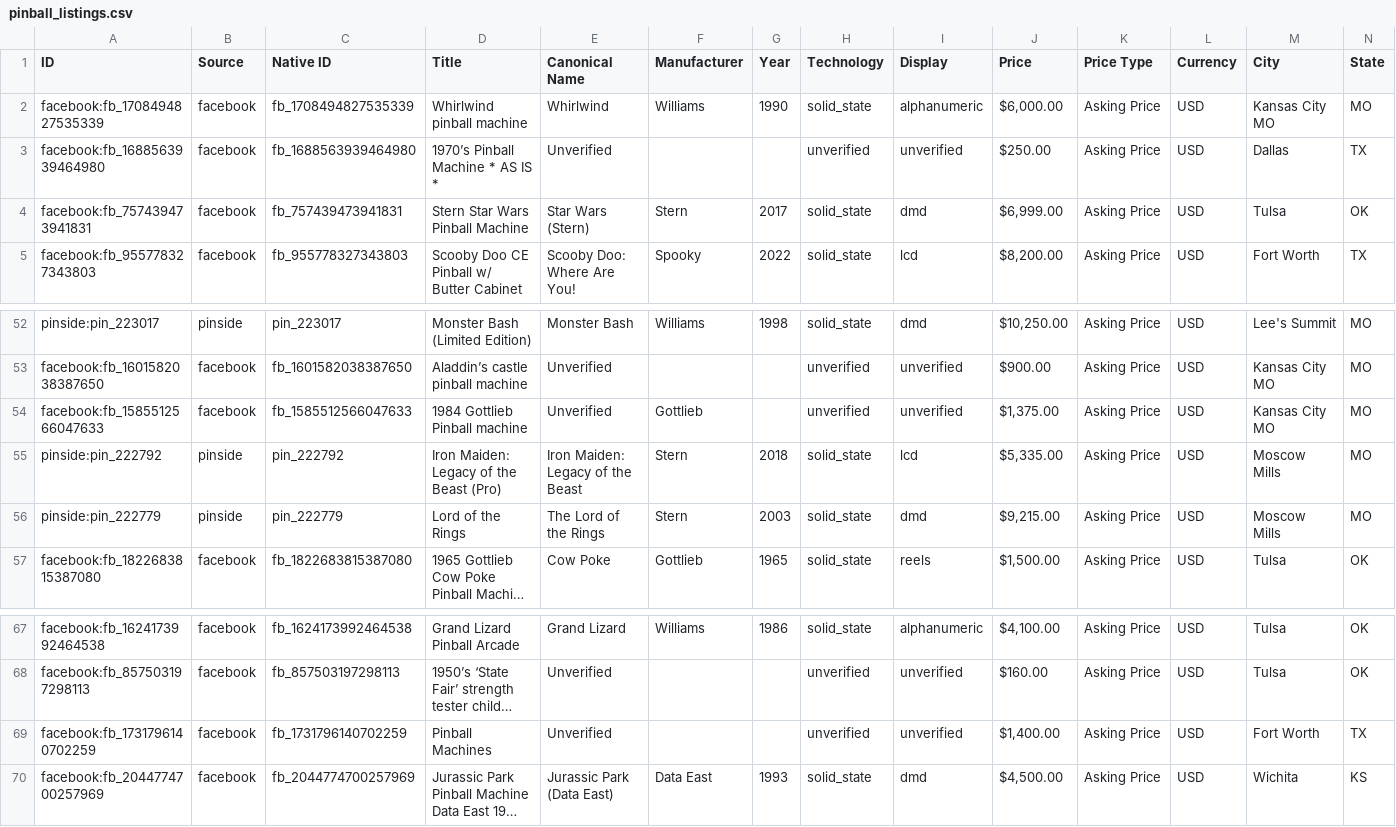
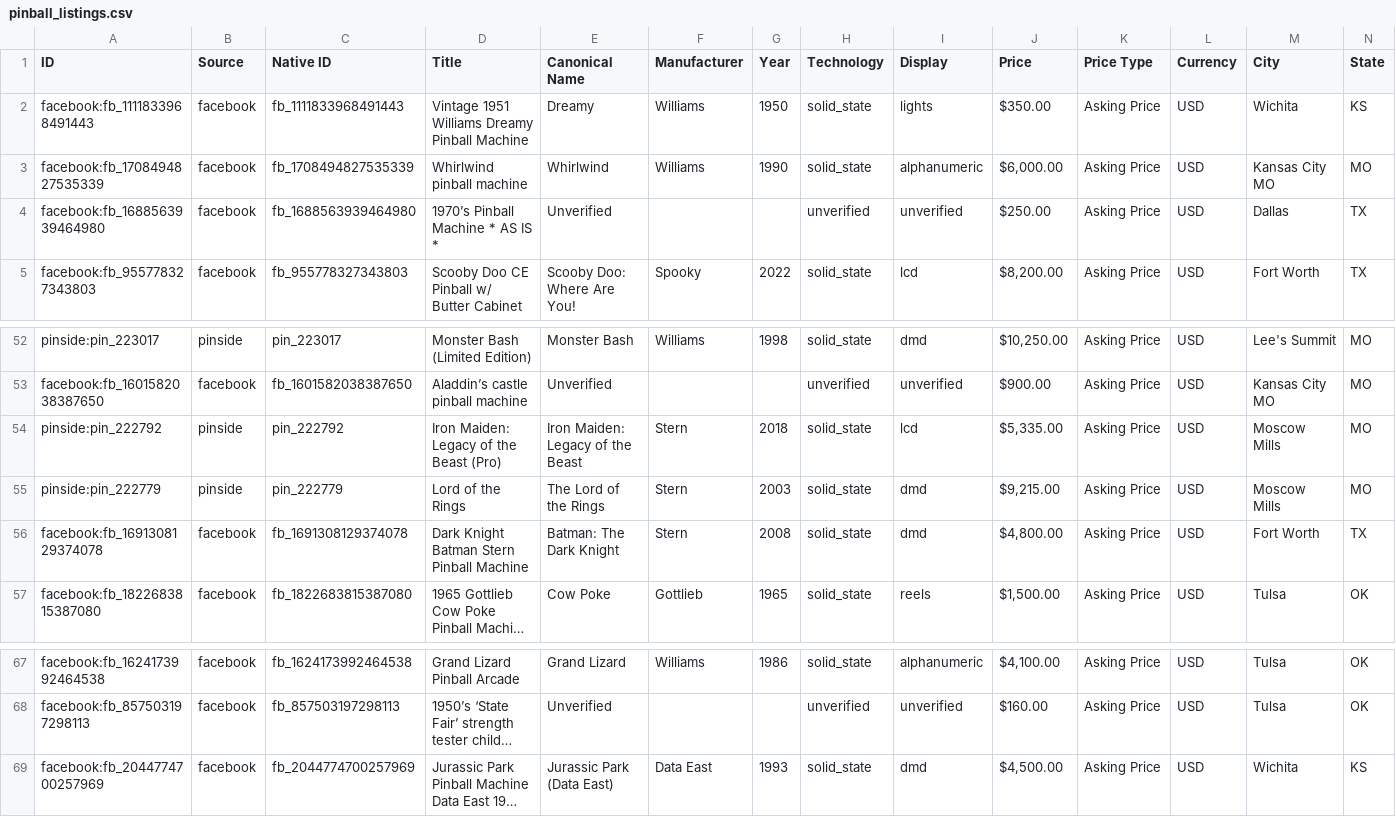
Before and after one commit to farmerboy772/farmerboy772.github.io, a CSV file: pinball_listings.csv, drawn as a sheet; only a part is shown, gaps mark what is left out; long unchanged cells end in …; removed rows and columns are numbered as before the commit, all else as after; rows hold the shown columns only; the diff names each change by its address in the sheet, - before the commit and + after, or states it on an @@ line.

Commit message:
Update pinball listings: 2026-11-13 18:45 CDT

```diff
--- a/pinball_listings.csv
+++ b/pinball_listings.csv
+row 2: facebook:fb_1111833968491443 | facebook | fb_1111833968491443 | Vintage 1951 Williams Dreamy Pinball Machine | Dreamy | Williams | 1950 | solid_state | lights | $350.00 | Asking Price | USD | Wichita | KS
-row 4: facebook:fb_757439473941831 | facebook | fb_757439473941831 | Stern Star Wars Pinball Machine | Star Wars (Stern) | Stern | 2017 | solid_state | dmd | $6,999.00 | Asking Price | USD | Tulsa | OK
-row 54: facebook:fb_1585512566047633 | facebook | fb_1585512566047633 | 1984 Gottlieb Pinball machine | Unverified | Gottlieb |  | unverified | unverified | $1,375.00 | Asking Price | USD | Kansas City MO | MO
+row 56: facebook:fb_1691308129374078 | facebook | fb_1691308129374078 | Dark Knight Batman Stern Pinball Machine | Batman: The Dark Knight | Stern | 2008 | solid_state | dmd | $4,800.00 | Asking Price | USD | Fort Worth | TX
-row 69: facebook:fb_1731796140702259 | facebook | fb_1731796140702259 | Pinball Machines | Unverified |  |  | unverified | unverified | $1,400.00 | Asking Price | USD | Fort Worth | TX
```
Also changed, not shown: 5 other files.
